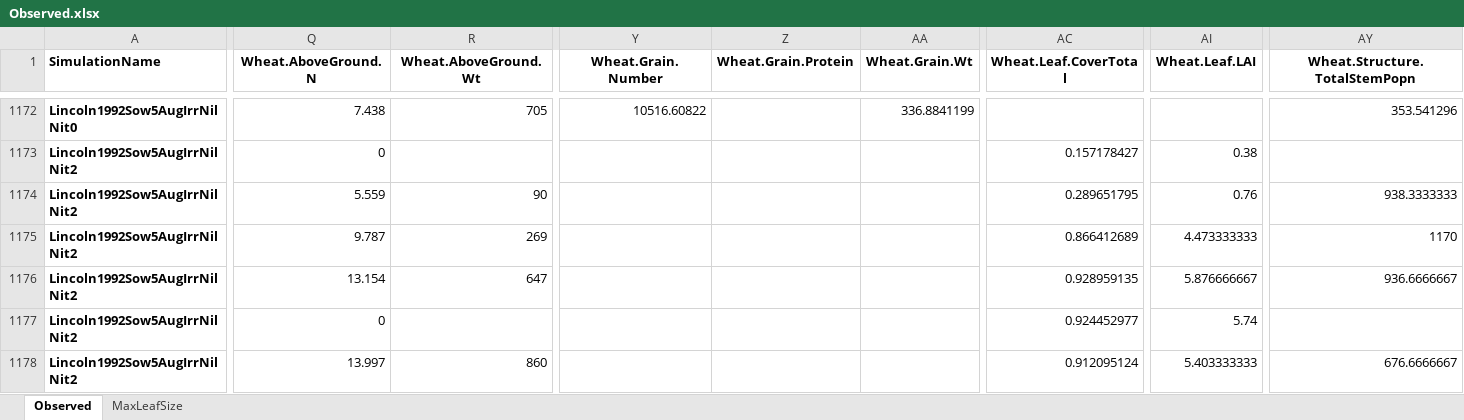
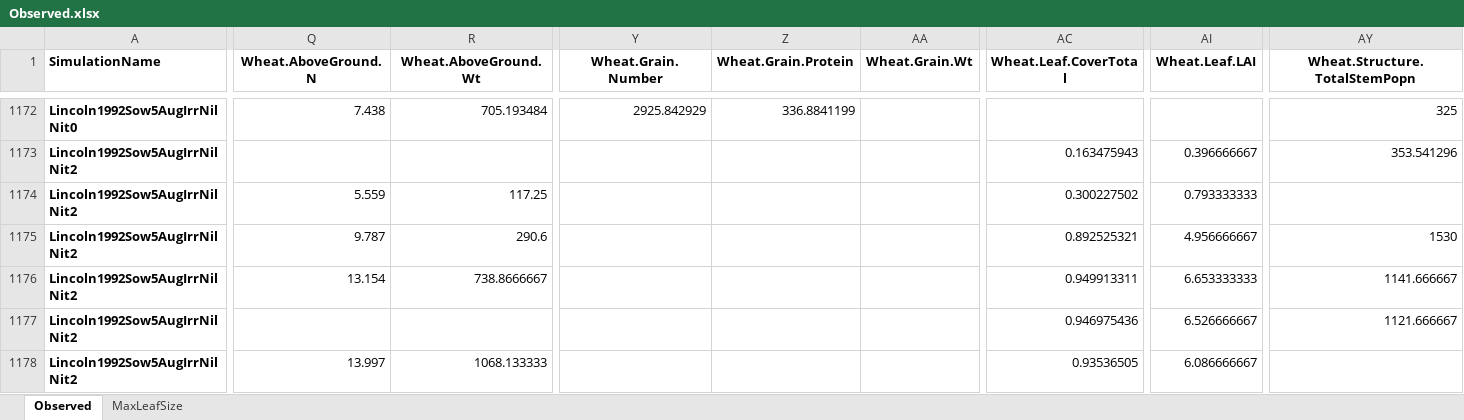
Before and after one commit to APSIMInitiative/ApsimX, an Excel workbook: Prototypes/Wheat/Observed.xlsx, sheet Observed, drawn as a sheet; only a part is shown, gaps mark what is left out; values as stored, in another font and other column widths than the file's, no borders; the diff covers the shown part only; the diff names each change by its address in the sheet, - before the commit and + after, or states it on an @@ line.

```diff
--- a/Prototypes/Wheat/Observed.xlsx (sheet Observed)
+++ b/Prototypes/Wheat/Observed.xlsx (sheet Observed)
-R1172 (Wheat.AboveGround.Wt): 705
+R1172 (Wheat.AboveGround.Wt): 705.193484
-Y1172 (Wheat.Grain.Number): 10516.60822
+Y1172 (Wheat.Grain.Number): 2925.842929
-Z1172 (Wheat.Grain.Protein): (empty)
+Z1172 (Wheat.Grain.Protein): 336.8841199
-AA1172 (Wheat.Grain.Wt): 336.8841199
+AA1172 (Wheat.Grain.Wt): (empty)
-AY1172 (Wheat.Structure.TotalStemPopn): 353.541296
+AY1172 (Wheat.Structure.TotalStemPopn): 325
-Q1173 (Wheat.AboveGround.N): 0
+Q1173 (Wheat.AboveGround.N): (empty)
-AC1173 (Wheat.Leaf.CoverTotal): 0.157178427
+AC1173 (Wheat.Leaf.CoverTotal): 0.163475943
-AI1173 (Wheat.Leaf.LAI): 0.38
+AI1173 (Wheat.Leaf.LAI): 0.396666667
-AY1173 (Wheat.Structure.TotalStemPopn): (empty)
+AY1173 (Wheat.Structure.TotalStemPopn): 353.541296
-R1174 (Wheat.AboveGround.Wt): 90
+R1174 (Wheat.AboveGround.Wt): 117.25
-AC1174 (Wheat.Leaf.CoverTotal): 0.289651795
+AC1174 (Wheat.Leaf.CoverTotal): 0.300227502
-AI1174 (Wheat.Leaf.LAI): 0.76
+AI1174 (Wheat.Leaf.LAI): 0.793333333
-AY1174 (Wheat.Structure.TotalStemPopn): 938.3333333
+AY1174 (Wheat.Structure.TotalStemPopn): (empty)
-R1175 (Wheat.AboveGround.Wt): 269
+R1175 (Wheat.AboveGround.Wt): 290.6
-AC1175 (Wheat.Leaf.CoverTotal): 0.866412689
+AC1175 (Wheat.Leaf.CoverTotal): 0.892525321
-AI1175 (Wheat.Leaf.LAI): 4.473333333
+AI1175 (Wheat.Leaf.LAI): 4.956666667
-AY1175 (Wheat.Structure.TotalStemPopn): 1170
+AY1175 (Wheat.Structure.TotalStemPopn): 1530
-R1176 (Wheat.AboveGround.Wt): 647
+R1176 (Wheat.AboveGround.Wt): 738.8666667
-AC1176 (Wheat.Leaf.CoverTotal): 0.928959135
+AC1176 (Wheat.Leaf.CoverTotal): 0.949913311
-AI1176 (Wheat.Leaf.LAI): 5.876666667
+AI1176 (Wheat.Leaf.LAI): 6.653333333
-AY1176 (Wheat.Structure.TotalStemPopn): 936.6666667
+AY1176 (Wheat.Structure.TotalStemPopn): 1141.666667
-Q1177 (Wheat.AboveGround.N): 0
+Q1177 (Wheat.AboveGround.N): (empty)
-AC1177 (Wheat.Leaf.CoverTotal): 0.924452977
+AC1177 (Wheat.Leaf.CoverTotal): 0.946975436
-AI1177 (Wheat.Leaf.LAI): 5.74
+AI1177 (Wheat.Leaf.LAI): 6.526666667
-AY1177 (Wheat.Structure.TotalStemPopn): (empty)
+AY1177 (Wheat.Structure.TotalStemPopn): 1121.666667
-R1178 (Wheat.AboveGround.Wt): 860
+R1178 (Wheat.AboveGround.Wt): 1068.133333
-AC1178 (Wheat.Leaf.CoverTotal): 0.912095124
+AC1178 (Wheat.Leaf.CoverTotal): 0.93536505
-AI1178 (Wheat.Leaf.LAI): 5.403333333
+AI1178 (Wheat.Leaf.LAI): 6.086666667
-AY1178 (Wheat.Structure.TotalStemPopn): 676.6666667
+AY1178 (Wheat.Structure.TotalStemPopn): (empty)
```
Also changed, not shown: 935 edited cells elsewhere in this sheet, 1 other file.
